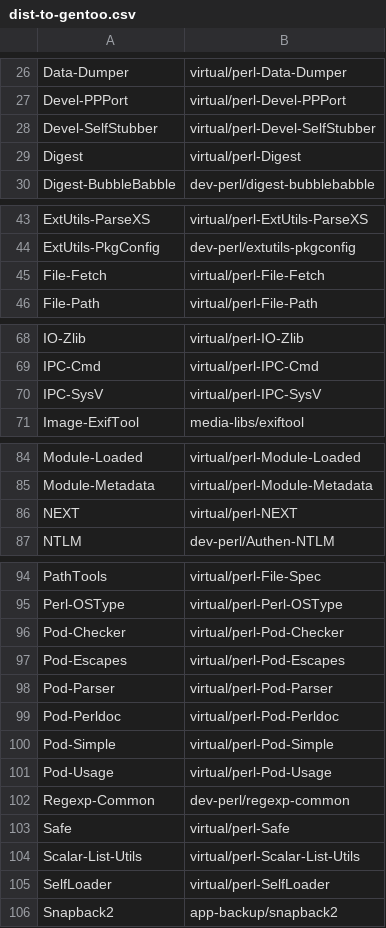
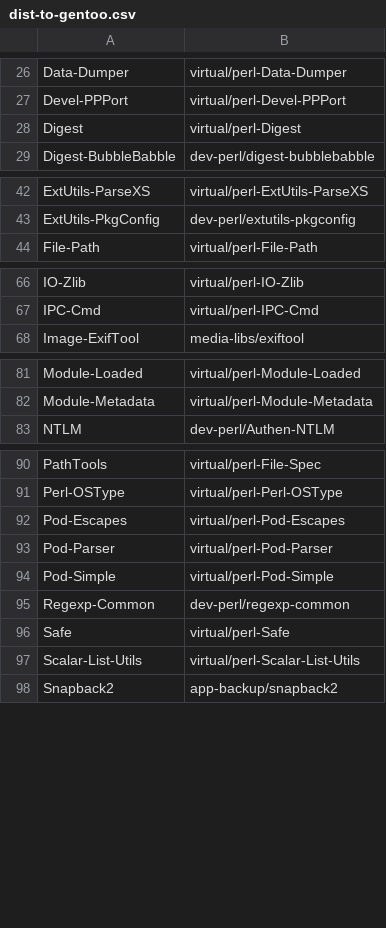
Before and after one commit to kentnl/Gentoo-Util-VirtualDepend, a CSV file: share/dist-to-gentoo.csv, drawn as a sheet; only a part is shown, gaps mark what is left out; the diff covers the shown part only; the diff names each change by its address in the sheet, - before the commit and + after, or states it on an @@ line.

```diff
--- a/share/dist-to-gentoo.csv
+++ b/share/dist-to-gentoo.csv
-row 28: Devel-SelfStubber | virtual/perl-Devel-SelfStubber
-row 45: File-Fetch | virtual/perl-File-Fetch
-row 70: IPC-SysV | virtual/perl-IPC-SysV
-row 86: NEXT | virtual/perl-NEXT
-row 96: Pod-Checker | virtual/perl-Pod-Checker
-row 99: Pod-Perldoc | virtual/perl-Pod-Perldoc
-row 101: Pod-Usage | virtual/perl-Pod-Usage
-row 105: SelfLoader | virtual/perl-SelfLoader
```
Also changed, not shown: 1 removed row elsewhere in this file, share/dist-versions.csv, share/module-to-gentoo.csv, 3 other files.
